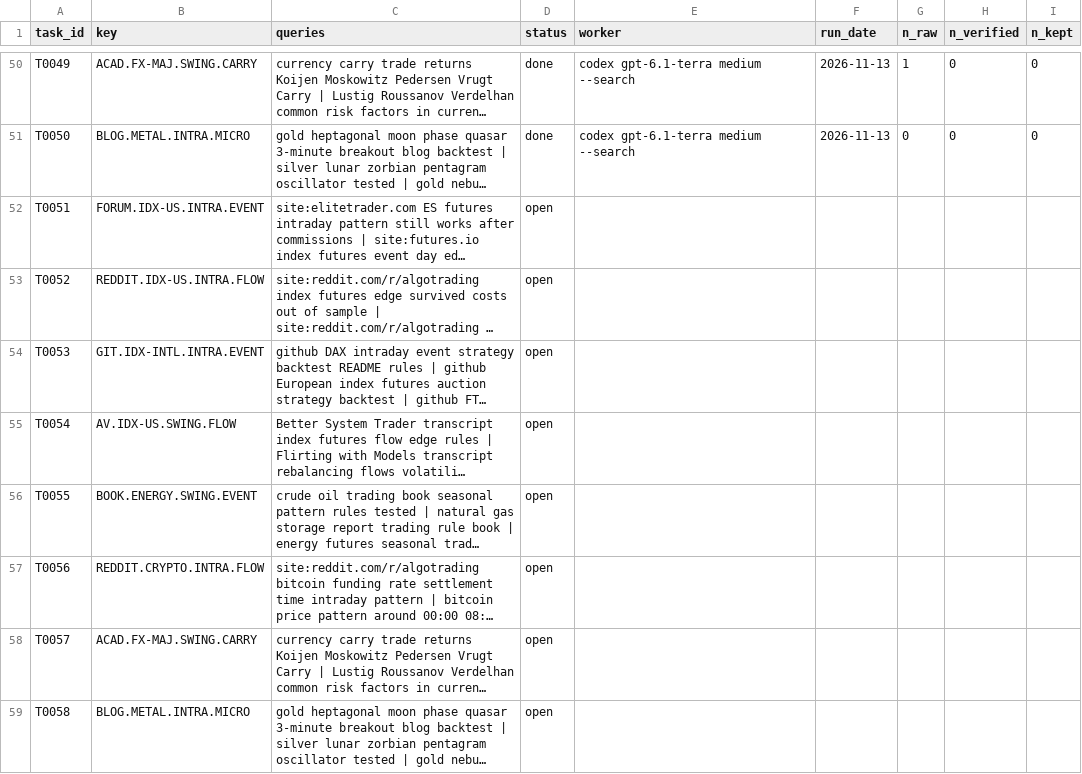
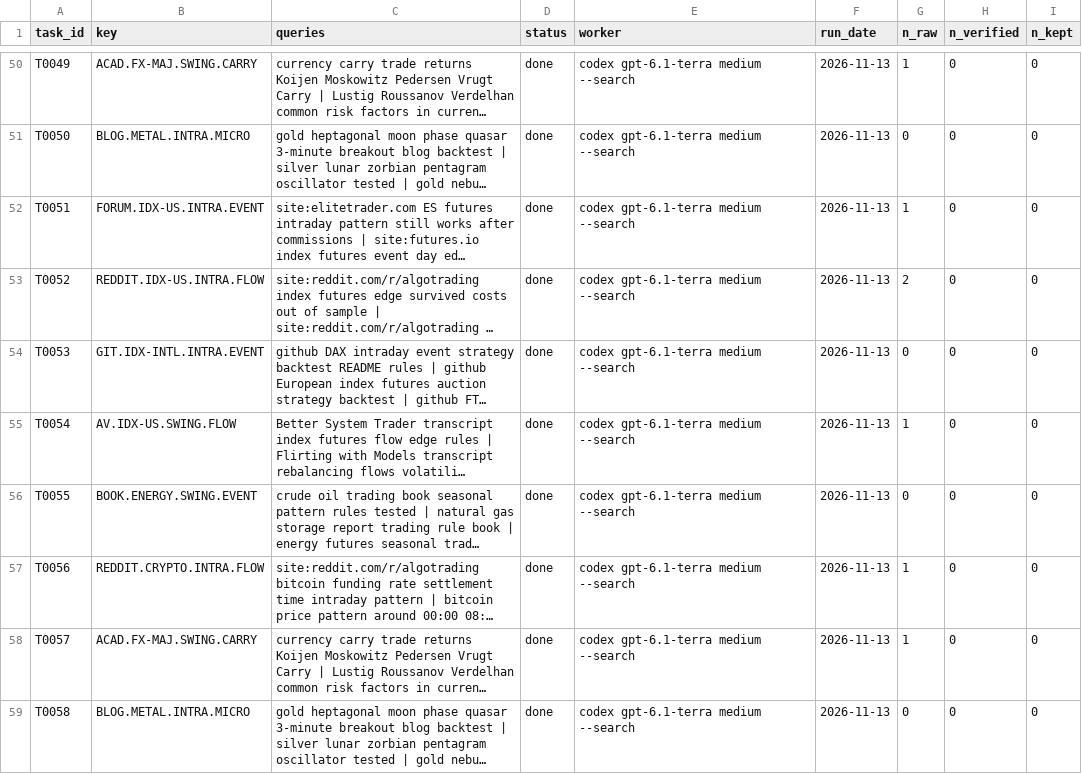
Before and after one commit to hslu-jwn/claude-backtester_V2, a CSV file: research/harvest/tasks.csv, drawn as a sheet; only a part is shown, gaps mark what is left out; long unchanged cells end in …; the diff names each change by its address in the sheet, - before the commit and + after, or states it on an @@ line.

```diff
--- a/research/harvest/tasks.csv
+++ b/research/harvest/tasks.csv
-D52:D59 (status): open
+D52:D59 (status): done
-E52:E59 (worker): (empty)
+E52:E59 (worker): codex gpt-6.1-terra medium --search
-F52:F59 (run_date): (empty)
+F52:F59 (run_date): 2026-11-13
-G52 (n_raw): (empty)
+G52 (n_raw): 1
-H52:H59 (n_verified): (empty)
+H52:H59 (n_verified): 0
-I52:I59 (n_kept): (empty)
+I52:I59 (n_kept): 0
-G53 (n_raw): (empty)
+G53 (n_raw): 2
-G54 (n_raw): (empty)
+G54 (n_raw): 0
-G55 (n_raw): (empty)
+G55 (n_raw): 1
-G56 (n_raw): (empty)
+G56 (n_raw): 0
-G57:G58 (n_raw): (empty)
+G57:G58 (n_raw): 1
-G59 (n_raw): (empty)
+G59 (n_raw): 0
```
Also changed, not shown: research/ledger.csv, 13 other files.
